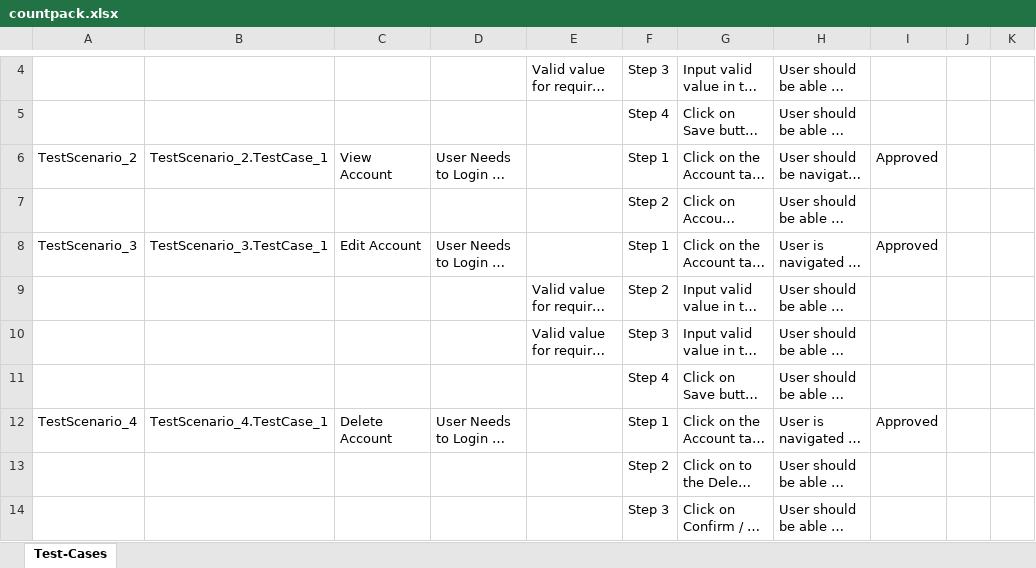
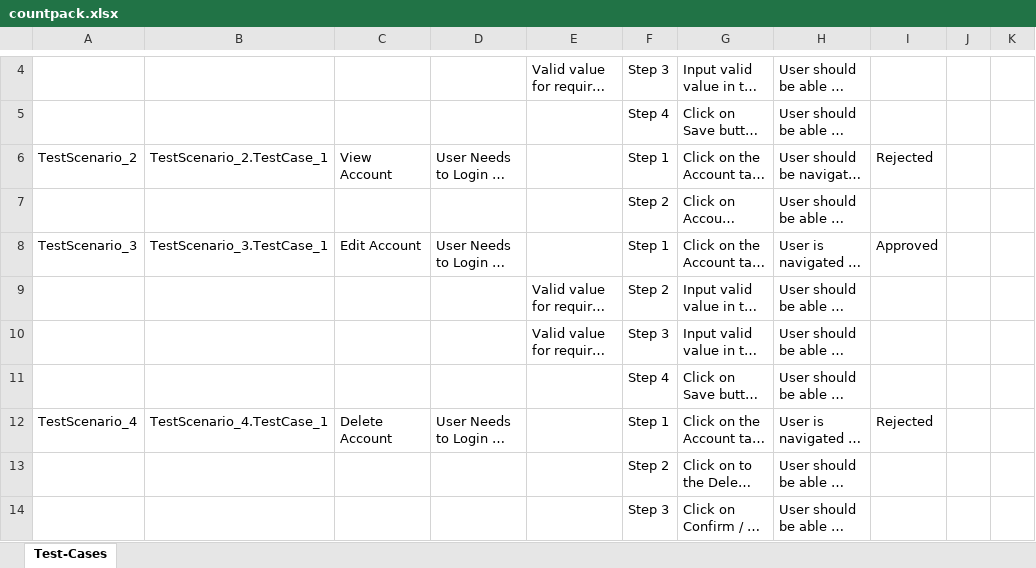
Before and after one commit to ShaikMohamedIrfan/mobiletest, an Excel workbook: countpack.xlsx, sheet Test-Cases, drawn as a sheet; only a part is shown, gaps mark what is left out; long unchanged cells end in …; values as stored, in another font and other column widths than the file's, no borders; table styles not drawn; the diff names each change by its address in the sheet, - before the commit and + after, or states it on an @@ line.

Commit message:
Add files via upload

```diff
--- a/countpack.xlsx (sheet Test-Cases)
+++ b/countpack.xlsx (sheet Test-Cases)
-I6: Approved
+I6: Rejected
-I12: Approved
+I12: Rejected
```
